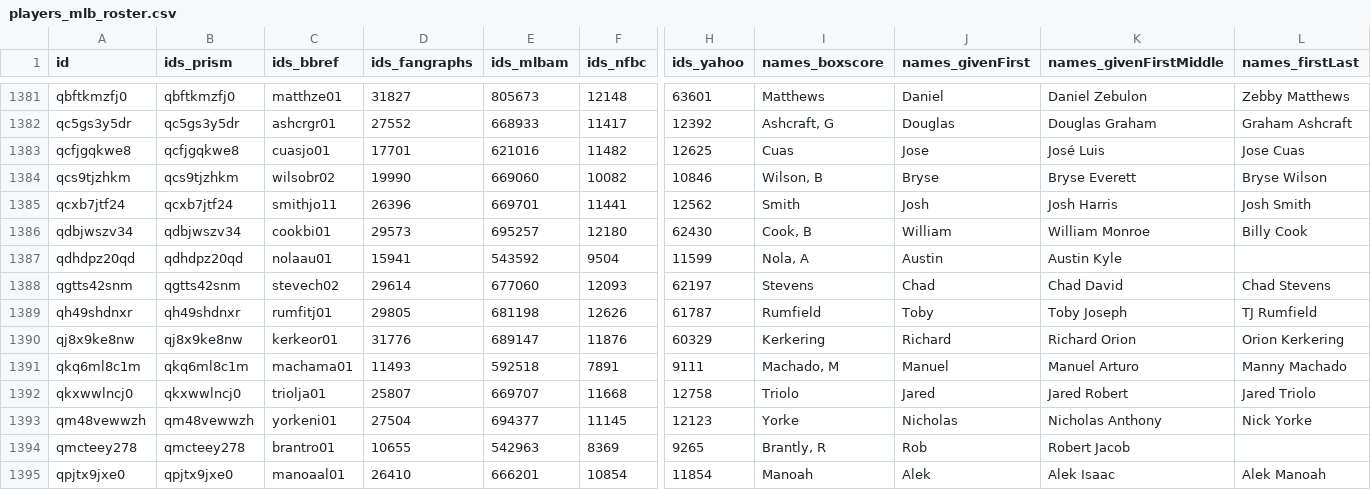
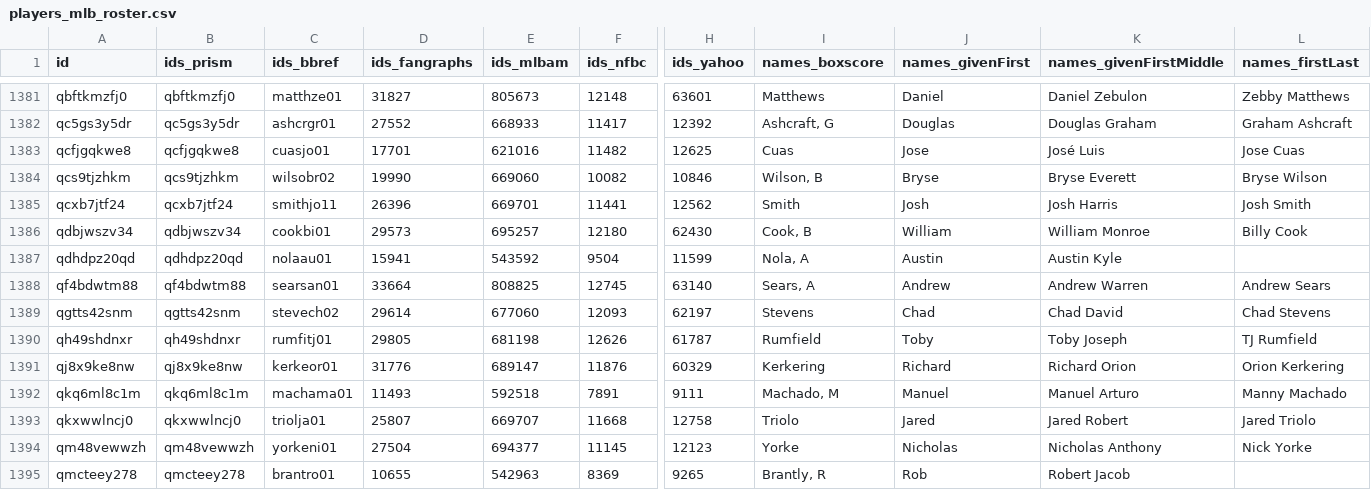
Before and after one commit to StatsVine/prism-registry, a CSV file: exports/mlb/players_mlb_roster/players_mlb_roster.csv, drawn as a sheet; only a part is shown, gaps mark what is left out; the shorter side is filled out with more unchanged rows; rows hold the shown columns only; the diff names each change by its address in the sheet, - before the commit and + after, or states it on an @@ line.

```diff
--- a/exports/mlb/players_mlb_roster/players_mlb_roster.csv
+++ b/exports/mlb/players_mlb_roster/players_mlb_roster.csv
+row 1388: qf4bdwtm88 | qf4bdwtm88 | searsan01 | 33664 | 808825 | 12745 | 63140 | Sears, A | Andrew | Andrew Warren | Andrew Sears
```
Also changed, not shown: exports/mlb/player_ids/player_ids.csv, exports/mlb/players_mlb_profile/players_mlb_profile.csv, 41 other files.
